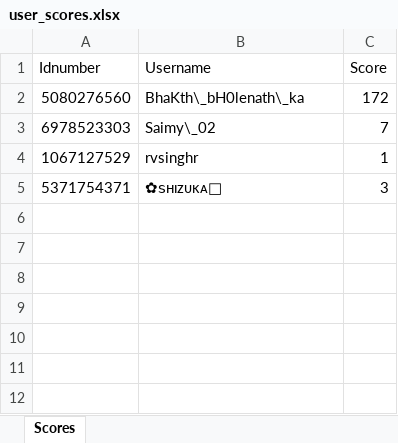
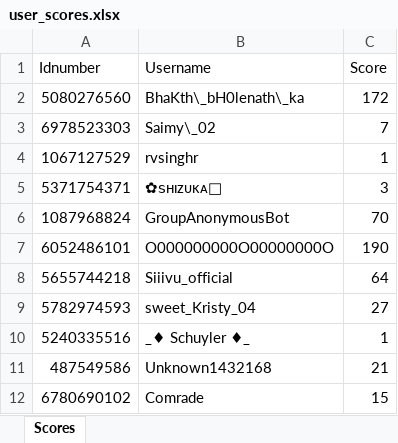
Before and after one commit to TheShivansh-dev/DumbaaBotasOcto, an Excel workbook: user_scores.xlsx, sheet Scores, drawn as a sheet; values as stored, in another font and other column widths than the file's, no borders; the diff names each change by its address in the sheet, - before the commit and + after, or states it on an @@ line.

```diff
--- a/user_scores.xlsx (sheet Scores)
+++ b/user_scores.xlsx (sheet Scores)
+row 6: 1087968824 | GroupAnonymousBot | 70
+row 7: 6052486101 | O000000000O00000000O | 190
+row 8: 5655744218 | Siiivu_official | 64
+row 9: 5782974593 | sweet_Kristy_04 | 27
+row 10: 5240335516 | _♦ Schuyler ♦_ | 1
+row 11: 487549586 | Unknown1432168 | 21
+row 12: 6780690102 | Comrade | 15
```
Also changed, not shown: 1 other file.
